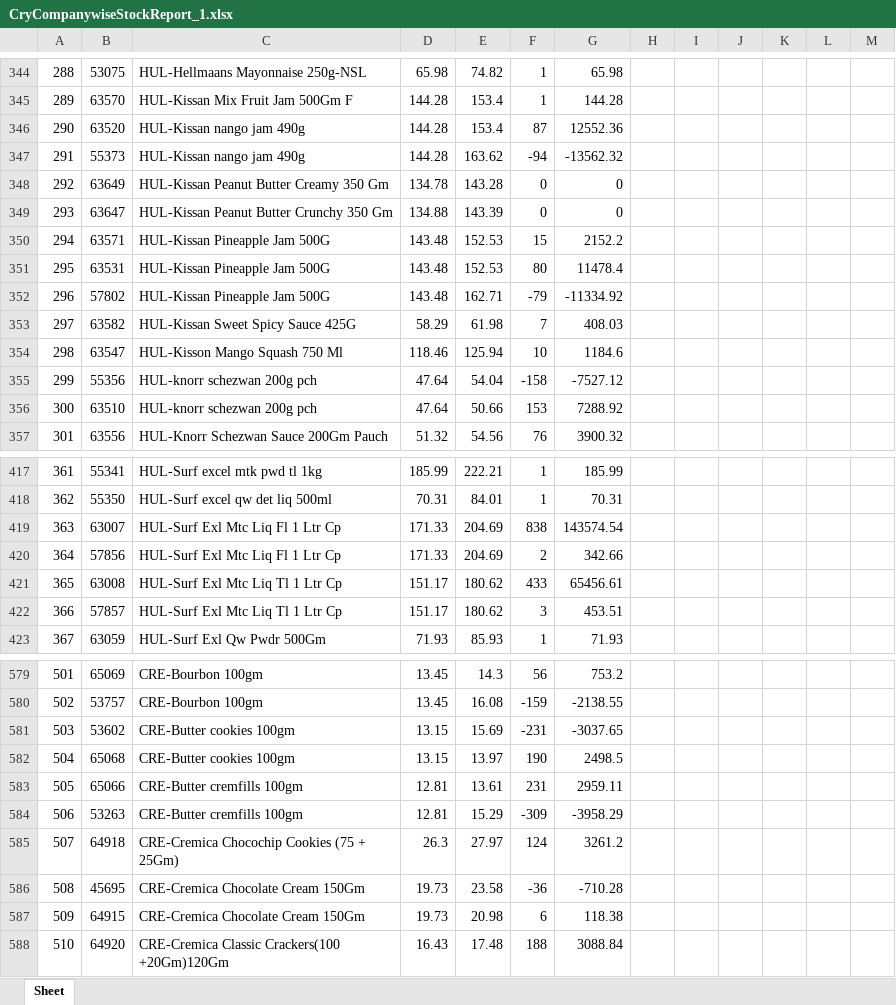
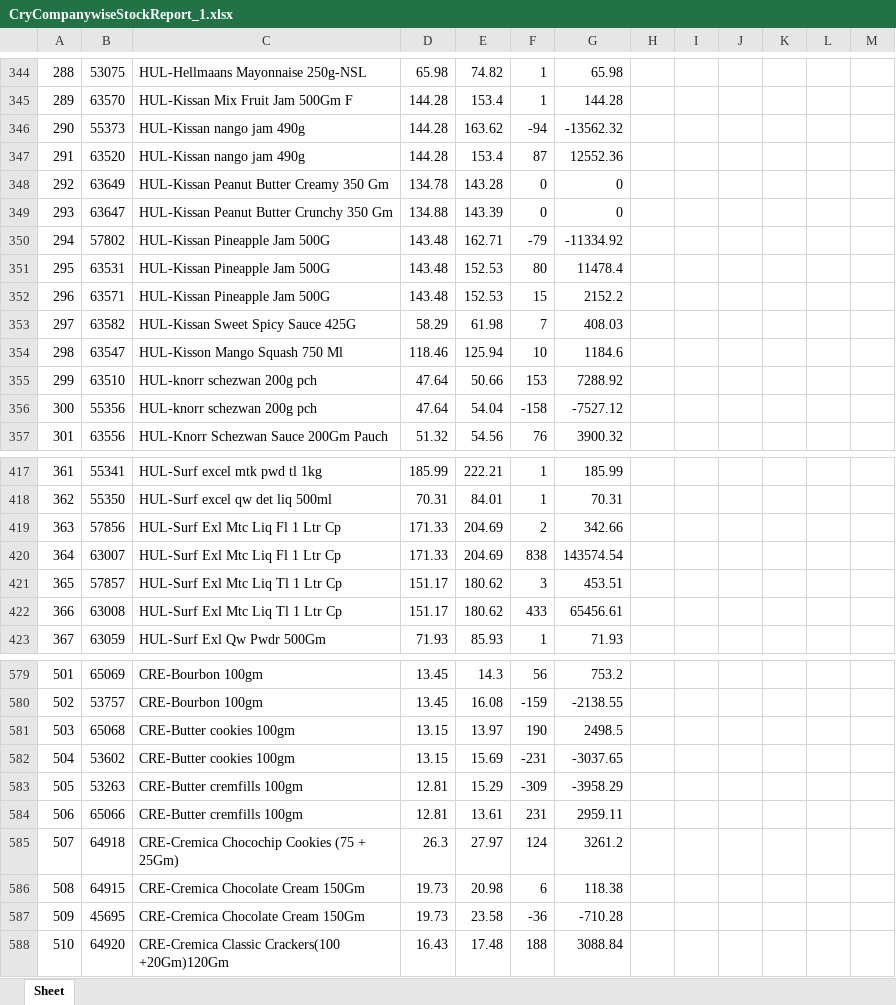
Before and after one commit to PC-Canteen/pc_canteen, an Excel workbook: CryCompanywiseStockReport_1.xlsx, sheet Sheet, drawn as a sheet; only a part is shown, gaps mark what is left out; values as stored, in another font and other column widths than the file's, no borders; removed rows and columns are numbered as before the commit, all else as after; the diff covers the shown part only; the diff names each change by its address in the sheet, - before the commit and + after, or states it on an @@ line.

```diff
--- a/CryCompanywiseStockReport_1.xlsx (sheet Sheet)
+++ b/CryCompanywiseStockReport_1.xlsx (sheet Sheet)
-row 346: 290 | 63520 | HUL-Kissan nango jam 490g | 144.28 | 153.4 | 87 | 12552.36
-A346: 291
+A346: 290
+row 347: 291 | 63520 | HUL-Kissan nango jam 490g | 144.28 | 153.4 | 87 | 12552.36
-row 350: 294 | 63571 | HUL-Kissan Pineapple Jam 500G | 143.48 | 152.53 | 15 | 2152.2
+row 350: 294 | 57802 | HUL-Kissan Pineapple Jam 500G | 143.48 | 162.71 | -79 | -11334.92
-row 352: 296 | 57802 | HUL-Kissan Pineapple Jam 500G | 143.48 | 162.71 | -79 | -11334.92
+row 352: 296 | 63571 | HUL-Kissan Pineapple Jam 500G | 143.48 | 152.53 | 15 | 2152.2
-row 355: 299 | 55356 | HUL-knorr schezwan 200g pch | 47.64 | 54.04 | -158 | -7527.12
-A355: 300
+A355: 299
+row 356: 300 | 55356 | HUL-knorr schezwan 200g pch | 47.64 | 54.04 | -158 | -7527.12
-row 419: 363 | 63007 | HUL-Surf Exl Mtc Liq Fl 1 Ltr Cp | 171.33 | 204.69 | 838 | 143574.54
-A419: 364
+A419: 363
-row 421: 365 | 63008 | HUL-Surf Exl Mtc Liq Tl 1 Ltr Cp | 151.17 | 180.62 | 433 | 65456.61
+row 420: 364 | 63007 | HUL-Surf Exl Mtc Liq Fl 1 Ltr Cp | 171.33 | 204.69 | 838 | 143574.54
-A421: 366
+A421: 365
+row 422: 366 | 63008 | HUL-Surf Exl Mtc Liq Tl 1 Ltr Cp | 151.17 | 180.62 | 433 | 65456.61
-row 581: 503 | 53602 | CRE-Butter cookies 100gm | 13.15 | 15.69 | -231 | -3037.65
-A581: 504
+A581: 503
-row 583: 505 | 65066 | CRE-Butter cremfills 100gm | 12.81 | 13.61 | 231 | 2959.11
+row 582: 504 | 53602 | CRE-Butter cookies 100gm | 13.15 | 15.69 | -231 | -3037.65
-A583: 506
+A583: 505
+row 584: 506 | 65066 | CRE-Butter cremfills 100gm | 12.81 | 13.61 | 231 | 2959.11
-row 586: 508 | 45695 | CRE-Cremica Chocolate Cream 150Gm | 19.73 | 23.58 | -36 | -710.28
-A586: 509
+A586: 508
+row 587: 509 | 45695 | CRE-Cremica Chocolate Cream 150Gm | 19.73 | 23.58 | -36 | -710.28
```
Also changed, not shown: 15 added rows, 15 removed rows and 90 edited cells elsewhere in this sheet.
